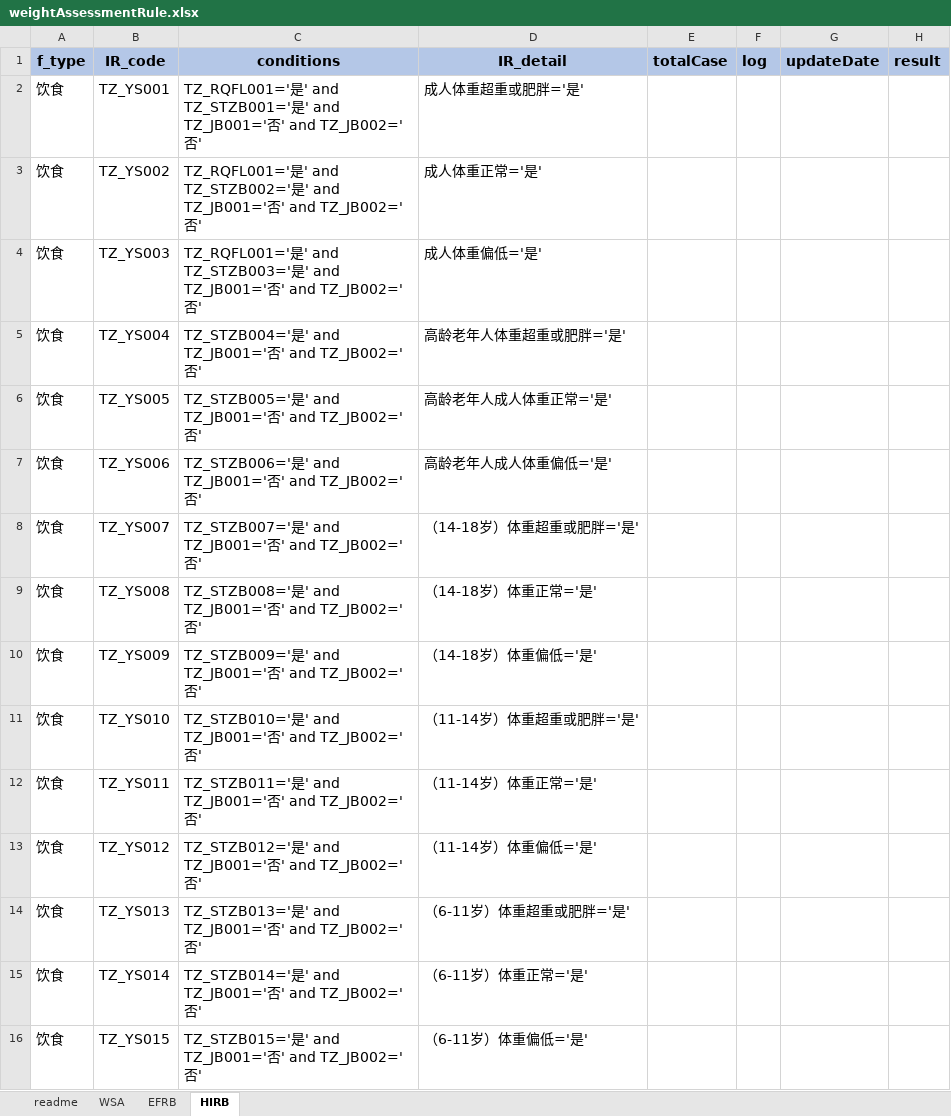
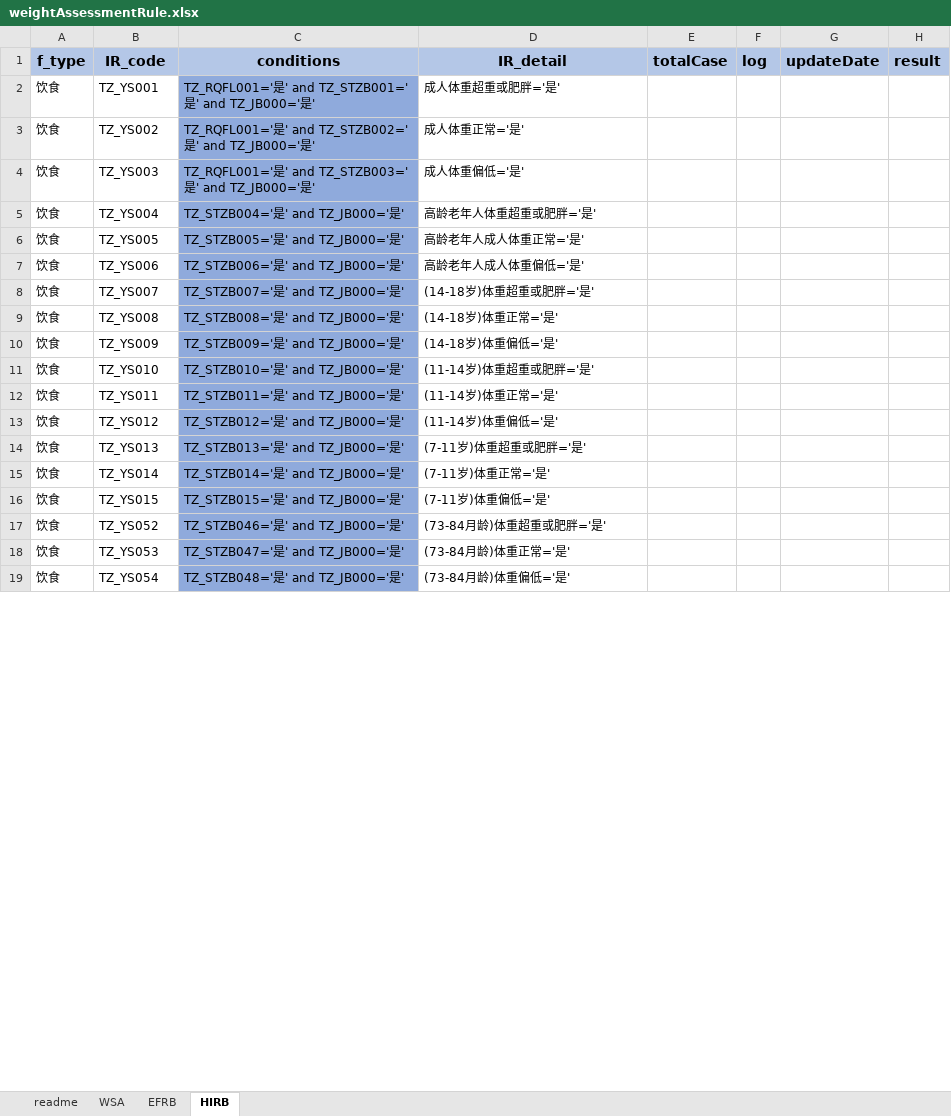
Before and after one commit to skducn/project1, an Excel workbook: instance/zyjk/CHC/i/体重评估与判断/weightAssessmentRule.xlsx, sheet HIRB, drawn as a sheet; only a part is shown; values as stored, in another font and other column widths than the file's, no borders; the diff covers the shown part only; the diff names each change by its address in the sheet, - before the commit and + after, or states it on an @@ line.

```diff
--- a/instance/zyjk/CHC/i/体重评估与判断/weightAssessmentRule.xlsx (sheet HIRB)
+++ b/instance/zyjk/CHC/i/体重评估与判断/weightAssessmentRule.xlsx (sheet HIRB)
@@ A2:D16 text size: smaller @@
-C2 (conditions): …' and TZ_JB001='否' and TZ_JB002='否'
+C2 (conditions): …' and TZ_JB000='是'
-C2:C16 fill: none
+C2:C16 fill: #8FAADC
-C3 (conditions): …' and TZ_JB001='否' and TZ_JB002='否'
+C3 (conditions): …' and TZ_JB000='是'
-C4 (conditions): …' and TZ_JB001='否' and TZ_JB002='否'
+C4 (conditions): …' and TZ_JB000='是'
-C5 (conditions): TZ_STZB004='是' and TZ_JB001='否' and TZ_JB002='否'
+C5 (conditions): TZ_STZB004='是' and TZ_JB000='是'
-C6 (conditions): TZ_STZB005='是' and TZ_JB001='否' and TZ_JB002='否'
+C6 (conditions): TZ_STZB005='是' and TZ_JB000='是'
-C7 (conditions): TZ_STZB006='是' and TZ_JB001='否' and TZ_JB002='否'
+C7 (conditions): TZ_STZB006='是' and TZ_JB000='是'
-C8 (conditions): TZ_STZB007='是' and TZ_JB001='否' and TZ_JB002='否'
+C8 (conditions): TZ_STZB007='是' and TZ_JB000='是'
-D8 (IR_detail): （14-18岁）体重超重或肥胖='是'
+D8 (IR_detail): (14-18岁)体重超重或肥胖='是'
-C9 (conditions): TZ_STZB008='是' and TZ_JB001='否' and TZ_JB002='否'
+C9 (conditions): TZ_STZB008='是' and TZ_JB000='是'
-D9 (IR_detail): （14-18岁）体重正常='是'
+D9 (IR_detail): (14-18岁)体重正常='是'
-C10 (conditions): TZ_STZB009='是' and TZ_JB001='否' and TZ_JB002='否'
+C10 (conditions): TZ_STZB009='是' and TZ_JB000='是'
-D10 (IR_detail): （14-18岁）体重偏低='是'
+D10 (IR_detail): (14-18岁)体重偏低='是'
-C11 (conditions): TZ_STZB010='是' and TZ_JB001='否' and TZ_JB002='否'
+C11 (conditions): TZ_STZB010='是' and TZ_JB000='是'
-D11 (IR_detail): （11-14岁）体重超重或肥胖='是'
+D11 (IR_detail): (11-14岁)体重超重或肥胖='是'
-C12 (conditions): TZ_STZB011='是' and TZ_JB001='否' and TZ_JB002='否'
+C12 (conditions): TZ_STZB011='是' and TZ_JB000='是'
-D12 (IR_detail): （11-14岁）体重正常='是'
+D12 (IR_detail): (11-14岁)体重正常='是'
-C13 (conditions): TZ_STZB012='是' and TZ_JB001='否' and TZ_JB002='否'
+C13 (conditions): TZ_STZB012='是' and TZ_JB000='是'
-D13 (IR_detail): （11-14岁）体重偏低='是'
+D13 (IR_detail): (11-14岁)体重偏低='是'
-C14 (conditions): TZ_STZB013='是' and TZ_JB001='否' and TZ_JB002='否'
+C14 (conditions): TZ_STZB013='是' and TZ_JB000='是'
-D14 (IR_detail): （6-11岁）体重超重或肥胖='是'
+D14 (IR_detail): (7-11岁)体重超重或肥胖='是'
-C15 (conditions): TZ_STZB014='是' and TZ_JB001='否' and TZ_JB002='否'
+C15 (conditions): TZ_STZB014='是' and TZ_JB000='是'
-D15 (IR_detail): （6-11岁）体重正常='是'
+D15 (IR_detail): (7-11岁)体重正常='是'
-C16 (conditions): TZ_STZB015='是' and TZ_JB001='否' and TZ_JB002='否'
+C16 (conditions): TZ_STZB015='是' and TZ_JB000='是'
-D16 (IR_detail): （6-11岁）体重偏低='是'
+D16 (IR_detail): (7-11岁)体重偏低='是'
+row 17: 饮食 | TZ_YS052 | TZ_STZB046='是' and TZ_JB000='是' | (73-84月龄)体重超重或肥胖='是'
+row 18: 饮食 | TZ_YS053 | TZ_STZB047='是' and TZ_JB000='是' | (73-84月龄)体重正常='是'
+row 19: 饮食 | TZ_YS054 | TZ_STZB048='是' and TZ_JB000='是' | (73-84月龄)体重偏低='是'
```
Also changed, not shown: 3 added rows, 6 removed rows, 151 edited cells and cell formats elsewhere in this sheet, sheet EFRB, sheet WSA, 14 other files.
